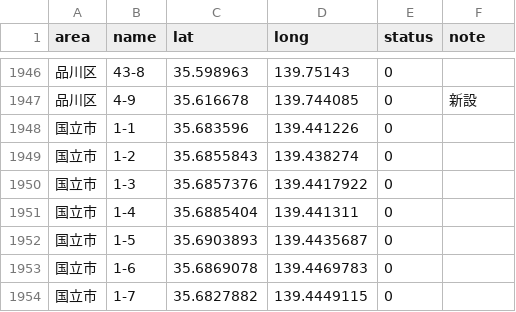
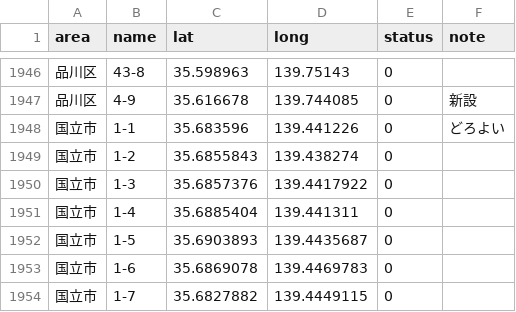
Before and after one commit to yoichifukuda/gogoshiori, a CSV file: public/data/all.csv, drawn as a sheet; only a part is shown, gaps mark what is left out.

```diff
--- a/public/data/all.csv
+++ b/public/data/all.csv
@@ -1947,3 +1947,3 @@
 "品川区","4-9","35.616678","139.744085","0","新設"
-"国立市","1-1","35.683596","139.441226","0",""
+"国立市","1-1","35.683596","139.441226","0","どろよい"
 "国立市","1-2","35.6855843","139.438274","0",""
```
Also changed, not shown: 2 other files.
